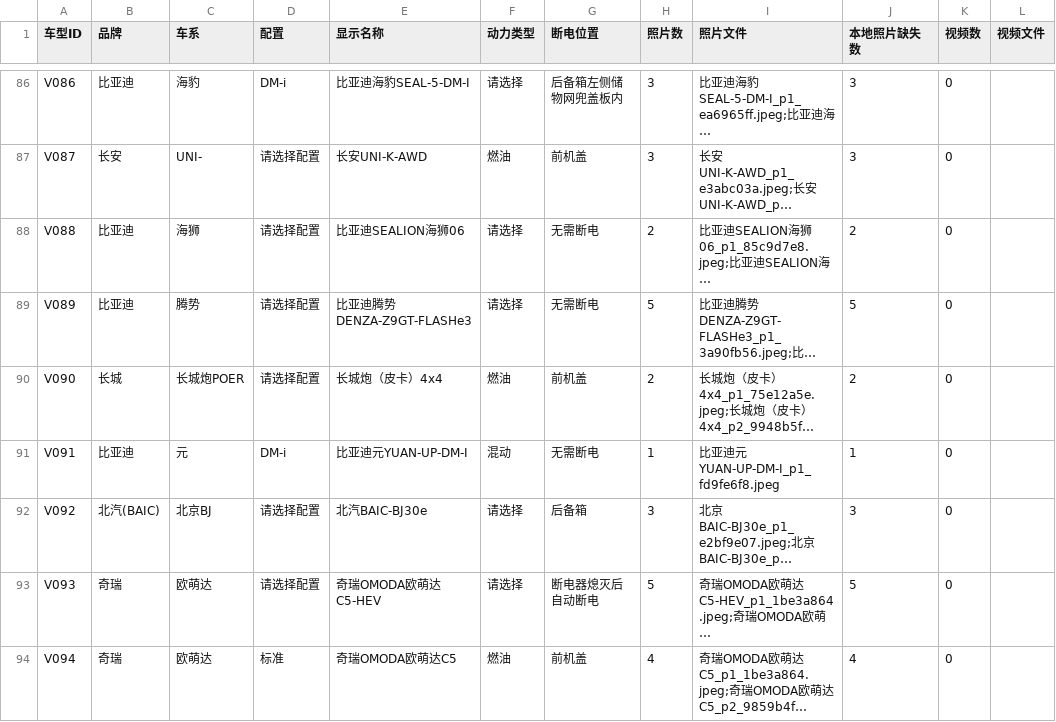
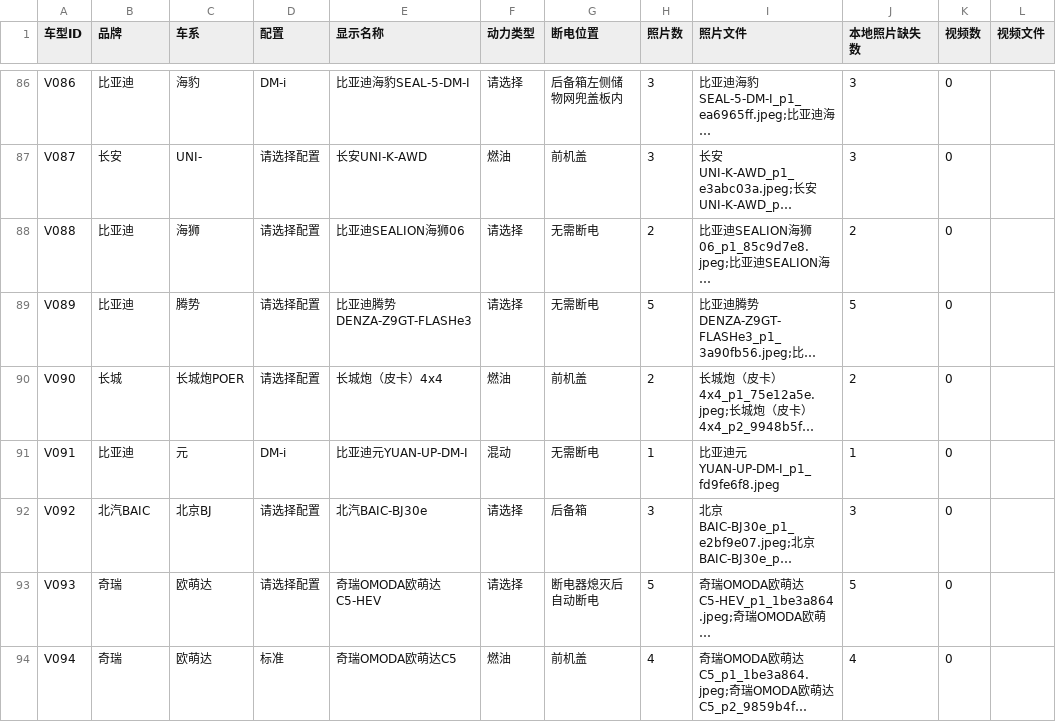
Before and after one commit to 361087210/taicanggang-poweroff-guide, a CSV file: docs/vehicle_media_mapping.csv, drawn as a sheet; only a part is shown, gaps mark what is left out; long unchanged cells end in …; the diff names each change by its address in the sheet, - before the commit and + after, or states it on an @@ line.

```diff
--- a/docs/vehicle_media_mapping.csv
+++ b/docs/vehicle_media_mapping.csv
-B92 (品牌): 北汽(BAIC)
+B92 (品牌): 北汽BAIC
```
Also changed, not shown: 7 other files.
